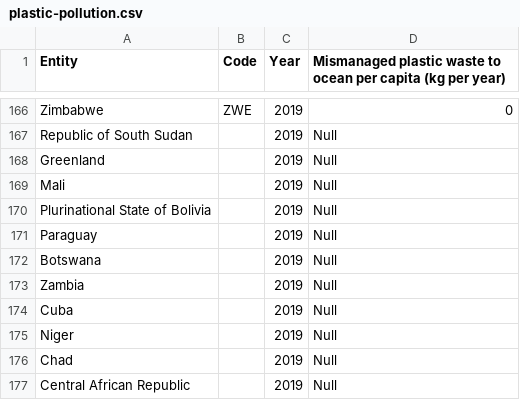
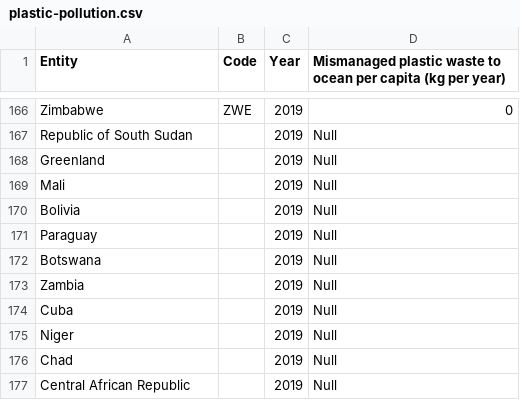
Before and after one commit to Patty-tw/3179, a CSV file: data/plastic-pollution.csv, drawn as a sheet; only a part is shown, gaps mark what is left out.

Commit message:
Add files via upload

```diff
--- a/data/plastic-pollution.csv
+++ b/data/plastic-pollution.csv
@@ -169,3 +169,3 @@ Greenland,,2019,Null
 Mali,,2019,Null
-Plurinational State of Bolivia ,,2019,Null
+Bolivia,,2019,Null
 Paraguay,,2019,Null
```
